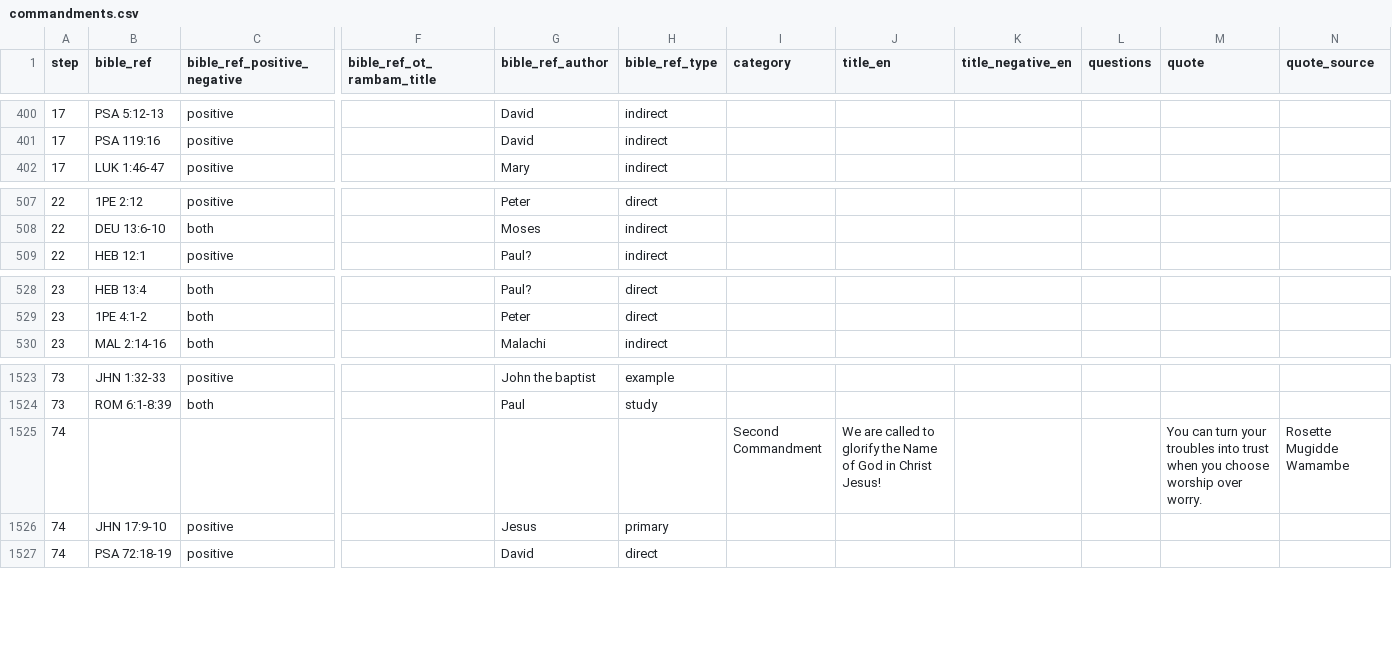
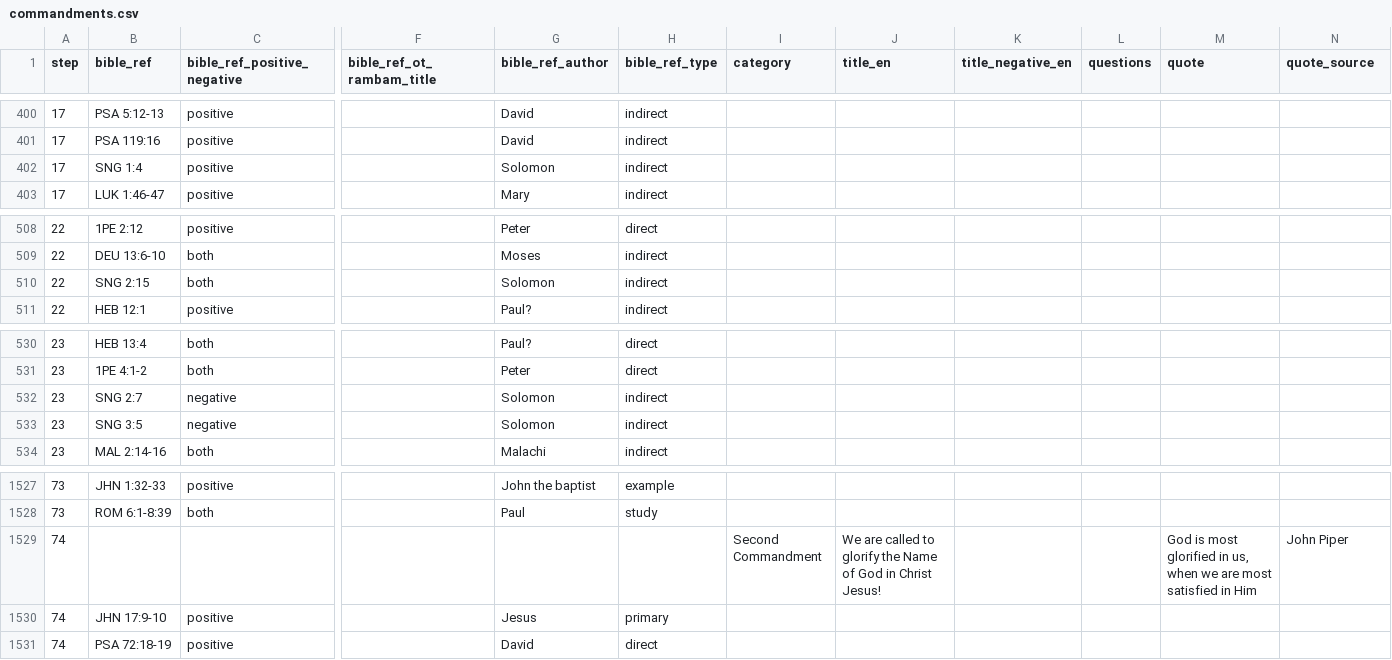
Before and after one commit to walkasjesus/walkasjesus_biblereferences, a CSV file: commandments.csv, drawn as a sheet; only a part is shown, gaps mark what is left out; addresses are those after the commit; rows hold the shown columns only; the diff names each change by its address in the sheet, - before the commit and + after, or states it on an @@ line.

Commit message:
Changes from 2020-05-12 19:26:54 until 20200530
A summary of all the changes made: (name;changes)

Merijn Visser (merijn@jesuscommandments.org);Changed Quote and Quote source.
Merijn Visser (merijn@jesuscommandments.org);Added indirect bible reference “Song of Solomon 1:4”.
Merijn Visser (merijn@jesuscommandments.org);Added indirect bible reference “Song of Solomon 2:15”.
Merijn Visser (merijn@jesuscommandments.org);Changed Author for indirect bible reference “Song of Solomon 1:4”.
Merijn Visser (merijn@jesuscommandments.org);Added indirect bible reference “Song of Solomon 2:7”.
Merijn Visser (merijn@jesuscommandments.org);Added indirect bible reference “Song of Solomon 3:5”.

```diff
--- a/commandments.csv
+++ b/commandments.csv
+row 402: 17 | SNG 1:4 | positive |  | Solomon | indirect
+row 510: 22 | SNG 2:15 | both |  | Solomon | indirect
+row 532: 23 | SNG 2:7 | negative |  | Solomon | indirect
+row 533: 23 | SNG 3:5 | negative |  | Solomon | indirect
-M1529 (quote): You can turn your troubles into trust when you choose worship over worry.
+M1529 (quote): God is most glorified in us, when we are most satisfied in Him
-N1529 (quote_source): Rosette Mugidde Wamambe
+N1529 (quote_source): John Piper
```
